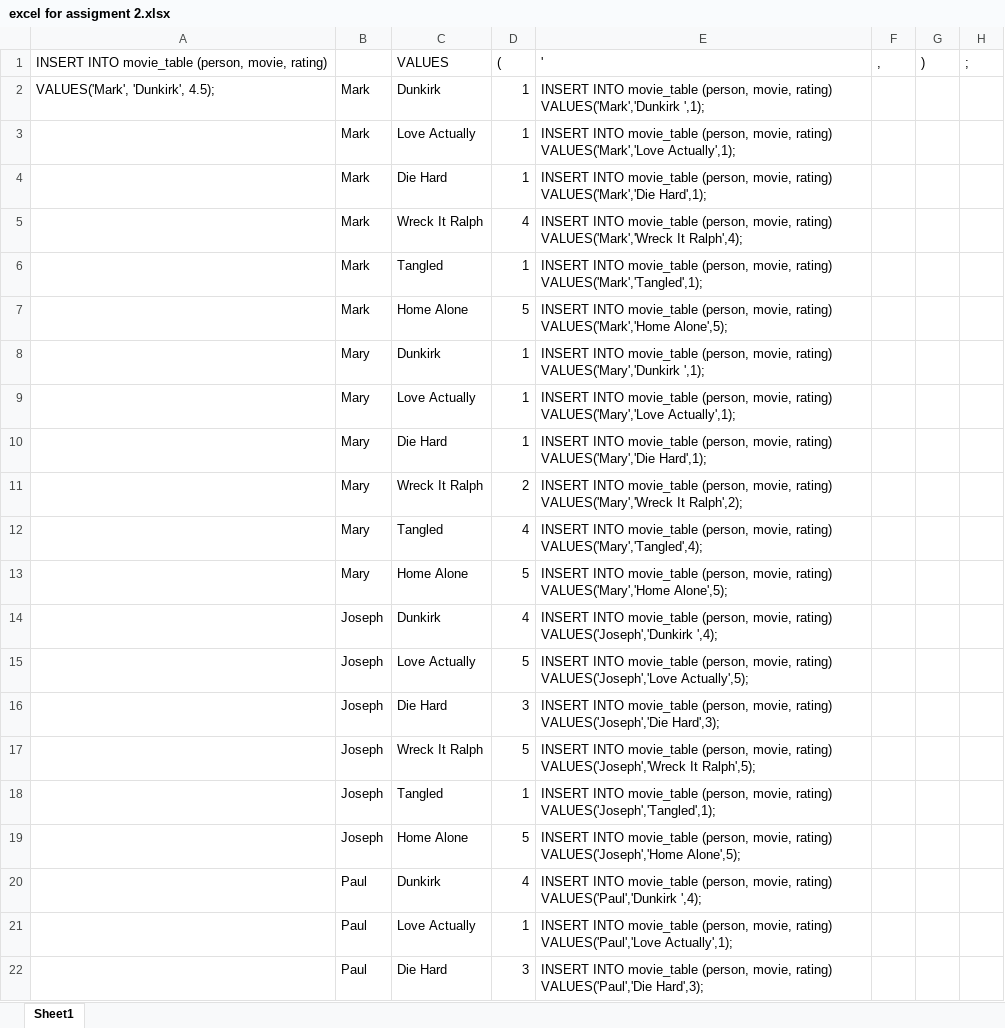
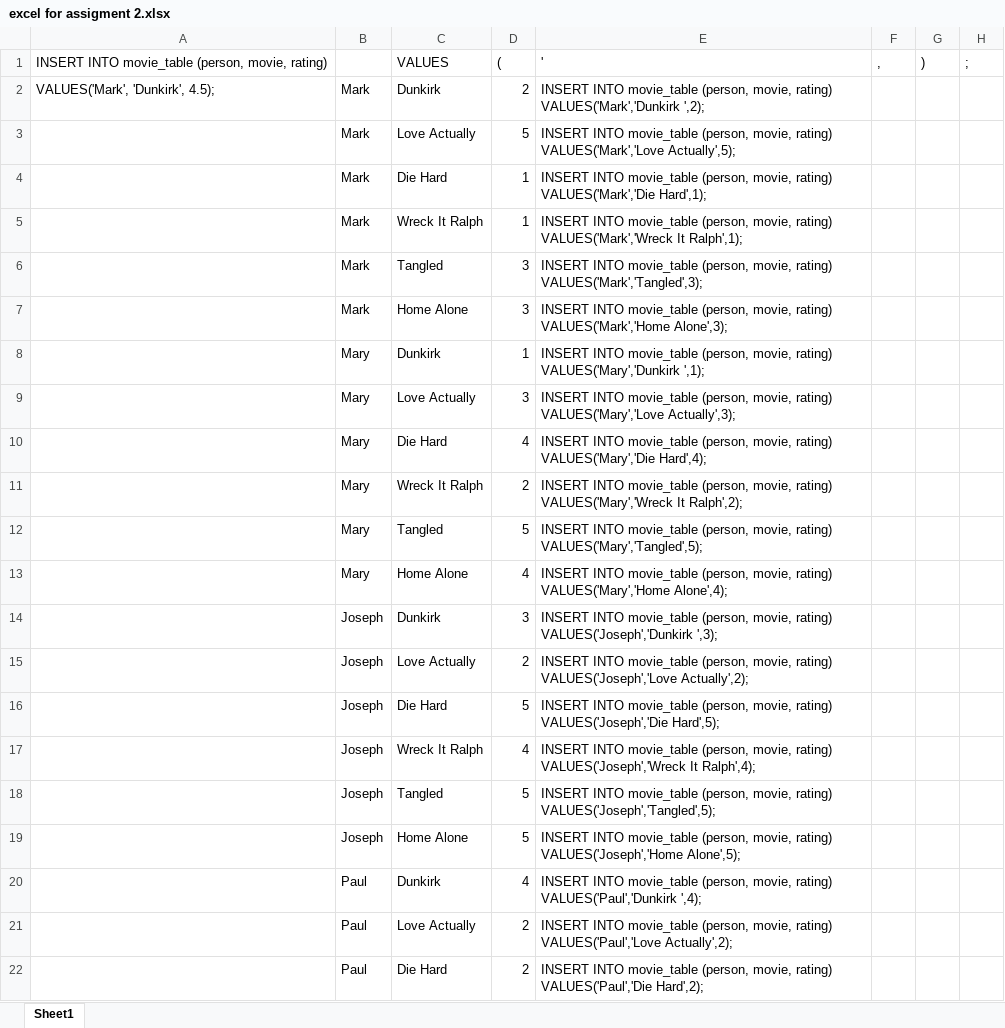
Before and after one commit to kailukowiak/DATA_607, an Excel workbook: excel for assigment 2.xlsx, sheet Sheet1, drawn as a sheet; only a part is shown; values as stored, in another font and other column widths than the file's, no borders; the diff covers the shown part only; the diff names each change by its address in the sheet, - before the commit and + after, or states it on an @@ line.

Commit message:
Excel for Building formulas in sql

```diff
--- a/excel for assigment 2.xlsx (sheet Sheet1)
+++ b/excel for assigment 2.xlsx (sheet Sheet1)
-D2: 1
+D2: 2
-E2: …rating) VALUES('Mark','Dunkirk ',1);
+E2: …rating) VALUES('Mark','Dunkirk ',2);
-D3: 1
+D3: 5
-E3: …rating) VALUES('Mark','Love Actually',1);
+E3: …rating) VALUES('Mark','Love Actually',5);
-D5: 4
+D5: 1
-E5: …VALUES('Mark','Wreck It Ralph',4);
+E5: …VALUES('Mark','Wreck It Ralph',1);
-D6: 1
+D6: 3
-E6: …movie, rating) VALUES('Mark','Tangled',1);
+E6: …movie, rating) VALUES('Mark','Tangled',3);
-D7: 5
+D7: 3
-E7: …rating) VALUES('Mark','Home Alone',5);
+E7: …rating) VALUES('Mark','Home Alone',3);
-D9: 1
+D9: 3
-E9: …rating) VALUES('Mary','Love Actually',1);
+E9: …rating) VALUES('Mary','Love Actually',3);
-D10: 1
+D10: 4
-E10: …rating) VALUES('Mary','Die Hard',1);
+E10: …rating) VALUES('Mary','Die Hard',4);
-D12: 4
+D12: 5
-E12: …movie, rating) VALUES('Mary','Tangled',4);
+E12: …movie, rating) VALUES('Mary','Tangled',5);
-D13: 5
+D13: 4
-E13: …rating) VALUES('Mary','Home Alone',5);
+E13: …rating) VALUES('Mary','Home Alone',4);
-D14: 4
+D14: 3
-E14: …rating) VALUES('Joseph','Dunkirk ',4);
+E14: …rating) VALUES('Joseph','Dunkirk ',3);
-D15: 5
+D15: 2
-E15: …rating) VALUES('Joseph','Love Actually',5);
+E15: …rating) VALUES('Joseph','Love Actually',2);
-D16: 3
+D16: 5
-E16: …rating) VALUES('Joseph','Die Hard',3);
+E16: …rating) VALUES('Joseph','Die Hard',5);
-D17: 5
+D17: 4
-E17: …VALUES('Joseph','Wreck It Ralph',5);
+E17: …VALUES('Joseph','Wreck It Ralph',4);
-D18: 1
+D18: 5
-E18: …movie, rating) VALUES('Joseph','Tangled',1);
+E18: …movie, rating) VALUES('Joseph','Tangled',5);
-D21: 1
+D21: 2
-E21: …rating) VALUES('Paul','Love Actually',1);
+E21: …rating) VALUES('Paul','Love Actually',2);
-D22: 3
+D22: 2
-E22: …rating) VALUES('Paul','Die Hard',3);
+E22: …rating) VALUES('Paul','Die Hard',2);
```
Also changed, not shown: 18 edited cells elsewhere in this sheet.
